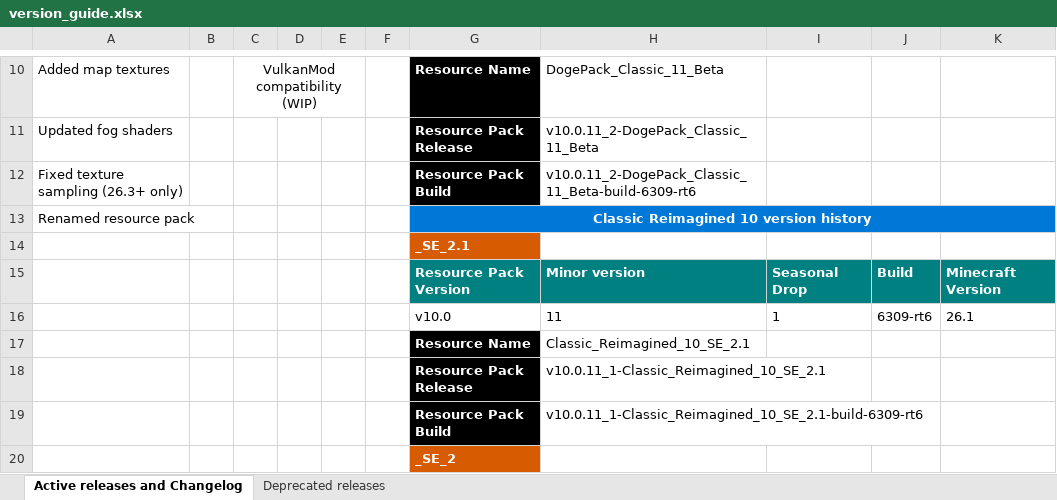
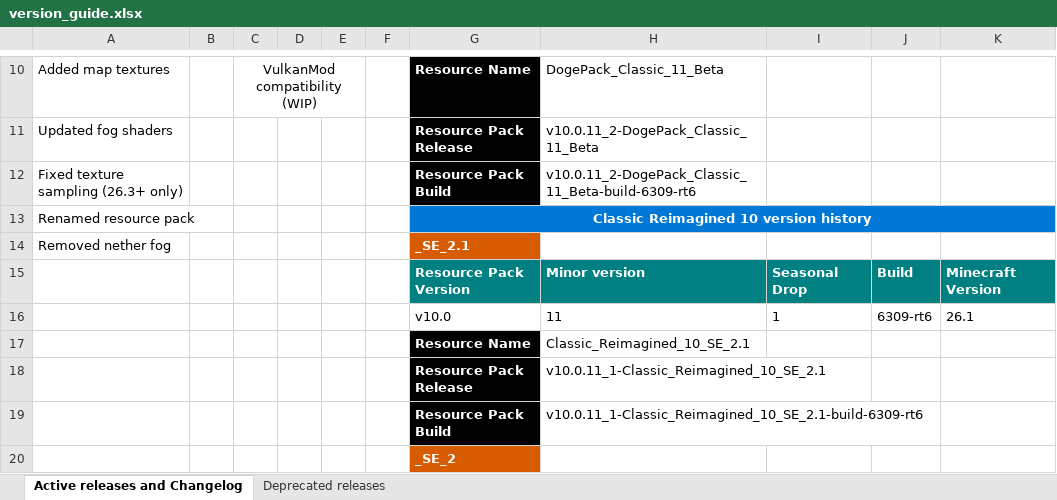
Before and after one commit to DogeStudiosSoftware/Classic-Reimagined, an Excel workbook: version_guide.xlsx, sheet Active releases and Changelog, drawn as a sheet; only a part is shown, gaps mark what is left out; values as stored, in another font and other column widths than the file's, no borders; the diff names each change by its address in the sheet, - before the commit and + after, or states it on an @@ line.

Commit message:
updated fog shaders
removed nether fog

```diff
--- a/version_guide.xlsx (sheet Active releases and Changelog)
+++ b/version_guide.xlsx (sheet Active releases and Changelog)
-A14: (empty)
+A14: Removed nether fog
```
Also changed, not shown: 2 other files.
